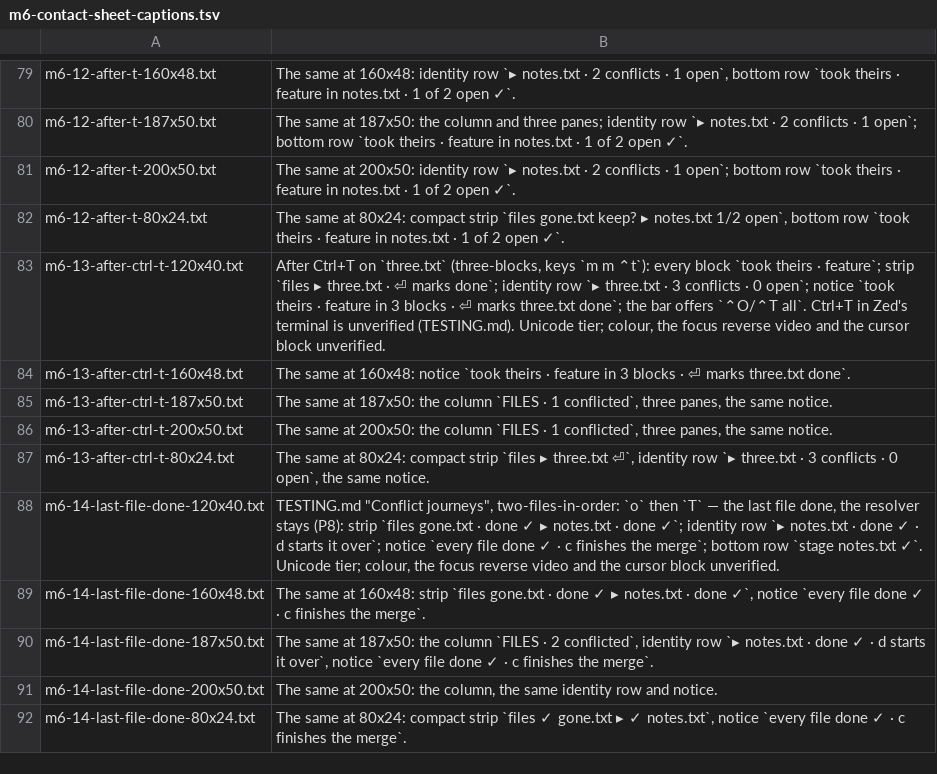
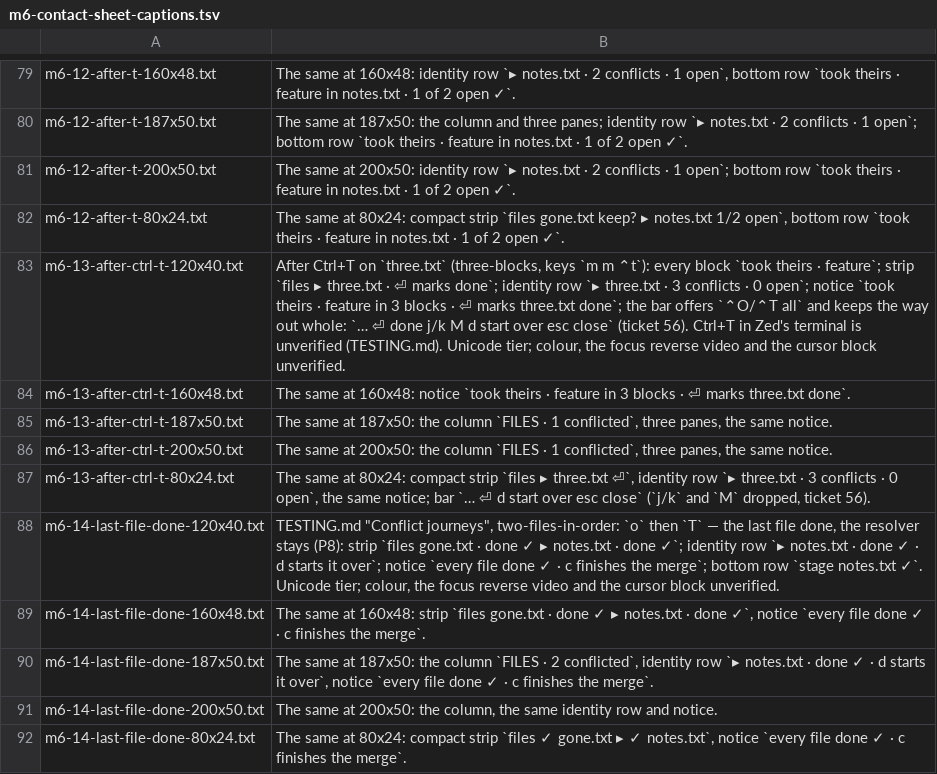
Before and after one commit to Ali-Maken/mergewright, a TSV file: docs/shots/m6/m6-contact-sheet-captions.tsv, drawn as a sheet; only a part is shown, gaps mark what is left out.

```diff
--- a/docs/shots/m6/m6-contact-sheet-captions.tsv
+++ b/docs/shots/m6/m6-contact-sheet-captions.tsv
@@ -82,3 +82,3 @@ m6-12-after-t-200x50.txt	The same at 200x50: identity row `▸ notes.txt · 2 co
 m6-12-after-t-80x24.txt	The same at 80x24: compact strip `files   gone.txt keep?   ▸ notes.txt 1/2 open`, bottom row `took theirs · feature in notes.txt · 1 of 2 open ✓`.
-m6-13-after-ctrl-t-120x40.txt	After Ctrl+T on `three.txt` (three-blocks, keys `m m ⌃t`): every block `took theirs · feature`; strip `files   ▸ three.txt · ⏎ marks done`; identity row `▸ three.txt · 3 conflicts · 0 open`; notice `took theirs · feature in 3 blocks · ⏎ marks three.txt done`; the bar offers `⌃O/⌃T all`. Ctrl+T in Zed's terminal is unverified (TESTING.md). Unicode tier; colour, the focus reverse video and the cursor block unverified.
+m6-13-after-ctrl-t-120x40.txt	After Ctrl+T on `three.txt` (three-blocks, keys `m m ⌃t`): every block `took theirs · feature`; strip `files   ▸ three.txt · ⏎ marks done`; identity row `▸ three.txt · 3 conflicts · 0 open`; notice `took theirs · feature in 3 blocks · ⏎ marks three.txt done`; the bar offers `⌃O/⌃T all` and keeps the way out whole: `… ⏎ done  j/k  M  d start over  esc close` (ticket 56). Ctrl+T in Zed's terminal is unverified (TESTING.md). Unicode tier; colour, the focus reverse video and the cursor block unverified.
 m6-13-after-ctrl-t-160x48.txt	The same at 160x48: notice `took theirs · feature in 3 blocks · ⏎ marks three.txt done`.
@@ -86,3 +86,3 @@ m6-13-after-ctrl-t-187x50.txt	The same at 187x50: the column `FILES · 1 conflic
 m6-13-after-ctrl-t-200x50.txt	The same at 200x50: the column `FILES · 1 conflicted`, three panes, the same notice.
-m6-13-after-ctrl-t-80x24.txt	The same at 80x24: compact strip `files   ▸ three.txt ⏎`, identity row `▸ three.txt · 3 conflicts · 0 open`, the same notice.
+m6-13-after-ctrl-t-80x24.txt	The same at 80x24: compact strip `files   ▸ three.txt ⏎`, identity row `▸ three.txt · 3 conflicts · 0 open`, the same notice; bar `… ⏎  d start over  esc close` (`j/k` and `M` dropped, ticket 56).
 m6-14-last-file-done-120x40.txt	TESTING.md "Conflict journeys", two-files-in-order: `o` then `T` — the last file done, the resolver stays (P8): strip `files   gone.txt · done ✓    ▸ notes.txt · done ✓`; identity row `▸ notes.txt · done ✓ · d starts it over`; notice `every file done ✓ · c finishes the merge`; bottom row `stage notes.txt ✓`. Unicode tier; colour, the focus reverse video and the cursor block unverified.
```
Also changed, not shown: 3 other files.
